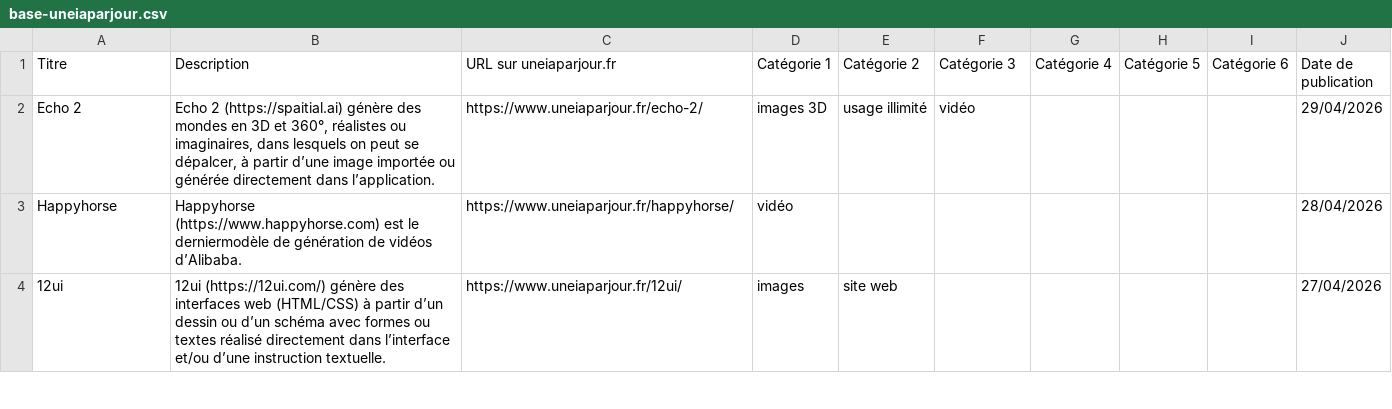
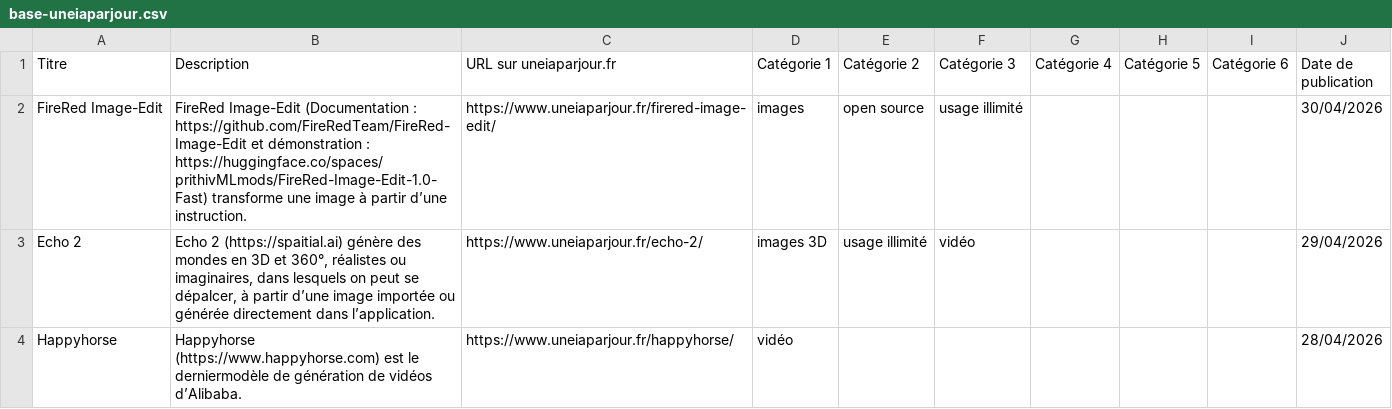
Before and after one commit to uneIAparjour/base, a CSV file: base-uneiaparjour.csv, drawn as a sheet; only a part is shown; the shorter side is filled out with more unchanged rows.

```diff
--- a/base-uneiaparjour.csv
+++ b/base-uneiaparjour.csv
@@ -1,2 +1,3 @@
 Titre,Description,URL sur uneiaparjour.fr,Catégorie 1,Catégorie 2,Catégorie 3,Catégorie 4,Catégorie 5,Catégorie 6,Date de publication
+FireRed Image-Edit,FireRed Image-Edit (Documentation : https://github.com/FireRedTeam/FireRed-Image-Edit et démonstration : https://huggingface.co/spaces/prithivMLmods/FireRed-Image-Edit-1.0-Fast) transforme une image à partir d’une instruction.,https://www.uneiaparjour.fr/firered-image-edit/,images,open source,usage illimité,,,,30/04/2026
 Echo 2,"Echo 2 (https://spaitial.ai) génère des mondes en 3D et 360°, réalistes ou imaginaires, dans lesquels on peut se dépalcer, à partir d’une image importée ou générée directement dans l’application.",https://www.uneiaparjour.fr/echo-2/,images 3D,usage illimité,vidéo,,,,29/04/2026
```
Also changed, not shown: 3 other files.
